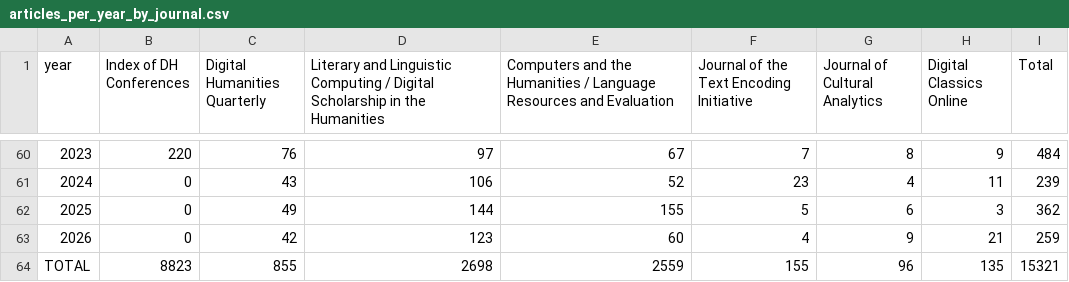
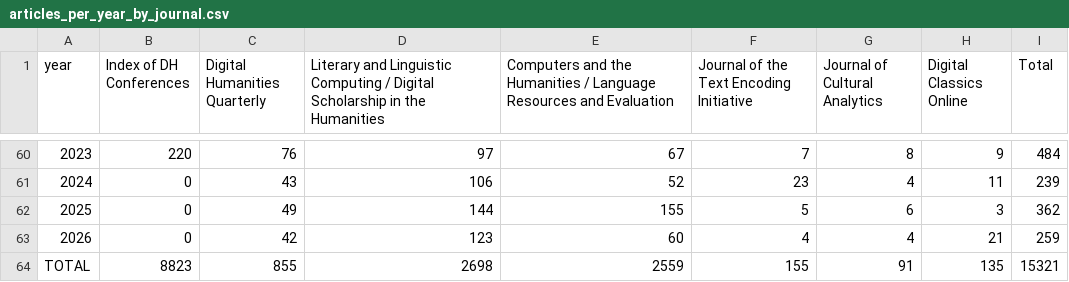
Before and after one commit to laurauntner/weaving-dh, a CSV file: articles_per_year_by_journal.csv, drawn as a sheet; only a part is shown, gaps mark what is left out.

Commit message:
jca correction

```diff
--- a/articles_per_year_by_journal.csv
+++ b/articles_per_year_by_journal.csv
@@ -62,3 +62,3 @@ year;Index of DH Conferences;Digital Humanities Quarterly;Literary and Linguisti
 2025;0;49;144;155;5;6;3;362
-2026;0;42;123;60;4;9;21;259
-TOTAL;8823;855;2698;2559;155;96;135;15321
+2026;0;42;123;60;4;4;21;259
+TOTAL;8823;855;2698;2559;155;91;135;15321
```
